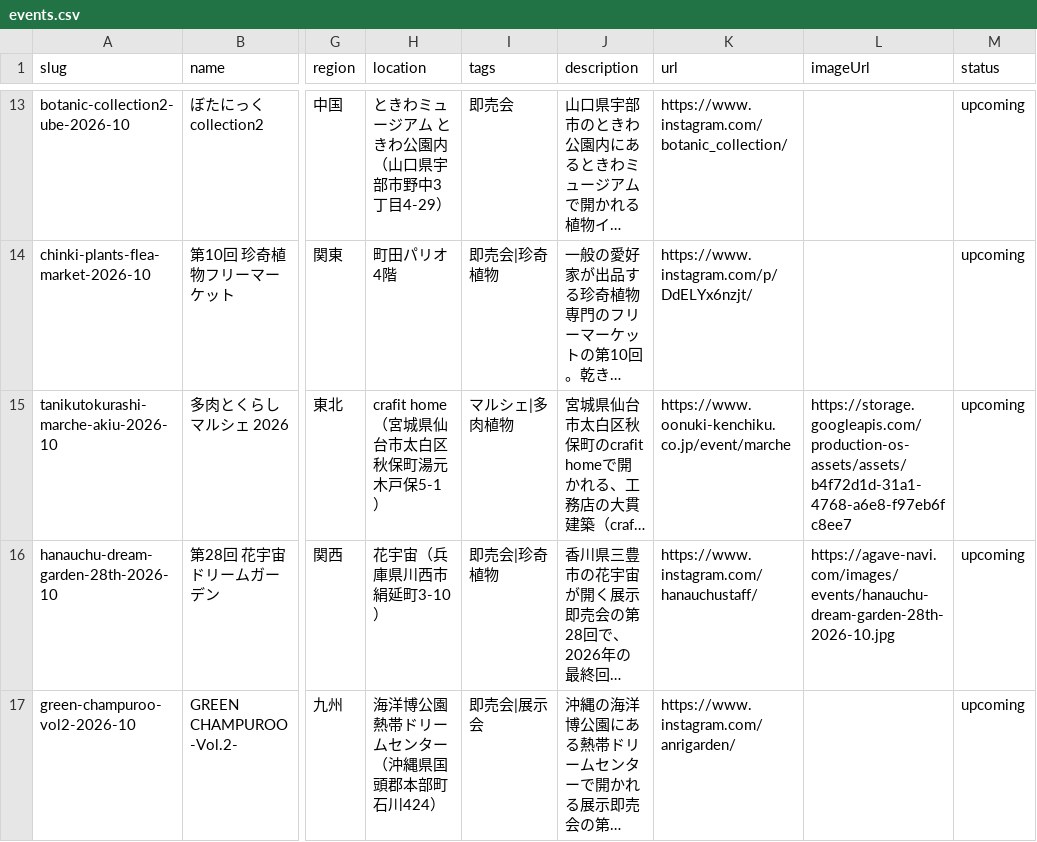
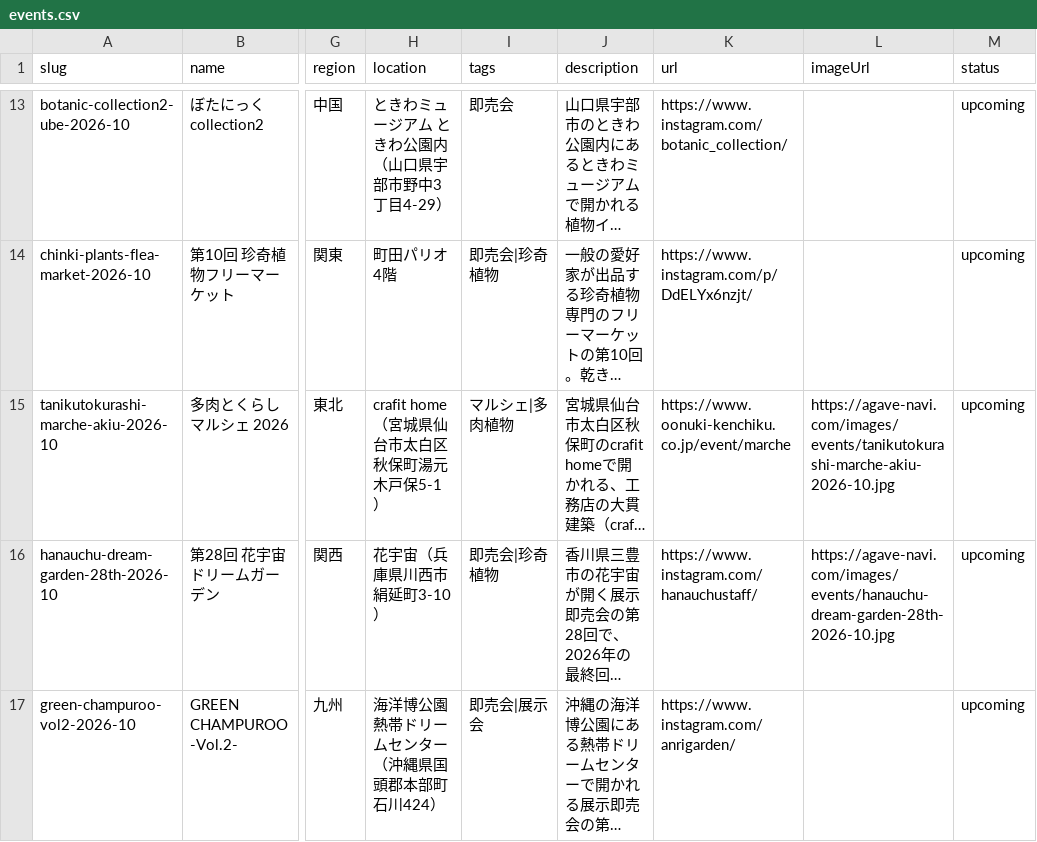
Before and after one commit to mezack0520/agave-navi, a CSV file: events.csv, drawn as a sheet; only a part is shown, gaps mark what is left out; long unchanged cells end in …; the diff names each change by its address in the sheet, - before the commit and + after, or states it on an @@ line.

```diff
--- a/events.csv
+++ b/events.csv
-L15 (imageUrl): https://storage.googleapis.com/production-os-assets/assets/b4f72d1d-31a1-4768-a6e8-f97eb6fc8ee7
+L15 (imageUrl): https://agave-navi.com/images/events/tanikutokurashi-marche-akiu-2026-10.jpg
```
Also changed, not shown: 51 other files.
